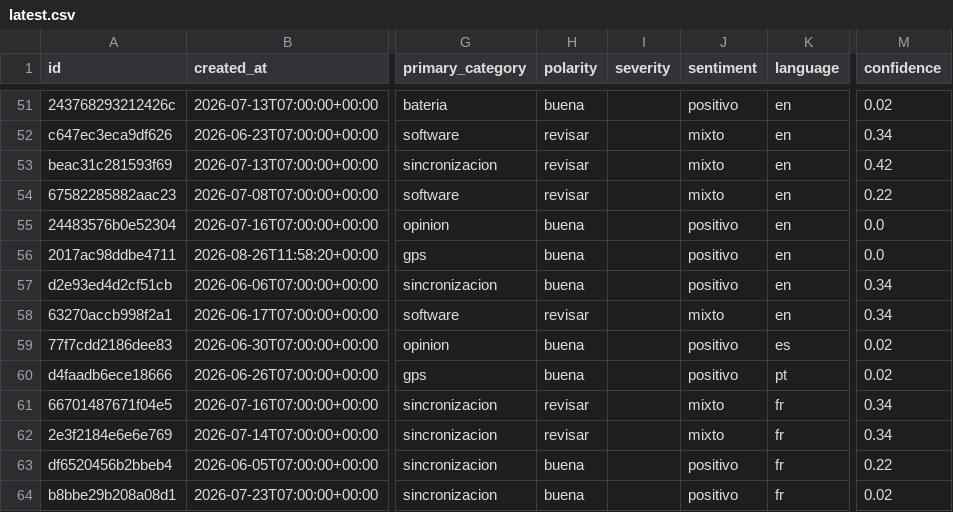
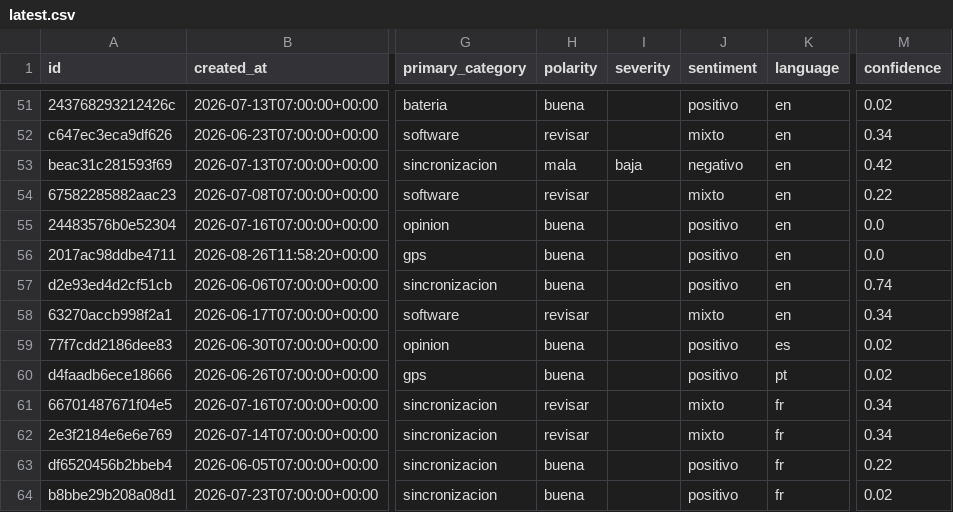
Before and after one commit to itravaglino/scraper, a CSV file: data/latest.csv, drawn as a sheet; only a part is shown, gaps mark what is left out; the diff covers the shown part only; the diff names each change by its address in the sheet, - before the commit and + after, or states it on an @@ line.

Commit message:
Relax mala threshold so Semana shows real Fitbit defects
Headline defects (outage, not syncing, broken sleep, isn't working) are mala even at ~0.3-0.5 confidence. Semana/Mes negative queues are non-empty. Gold junk stays out of mala-alta.

```diff
--- a/data/latest.csv
+++ b/data/latest.csv
-H53 (polarity): revisar
+H53 (polarity): mala
-I53 (severity): (empty)
+I53 (severity): baja
-J53 (sentiment): mixto
+J53 (sentiment): negativo
-M57 (confidence): 0.34
+M57 (confidence): 0.74
```
Also changed, not shown: 94 edited cells elsewhere in this file, 12 other files.
